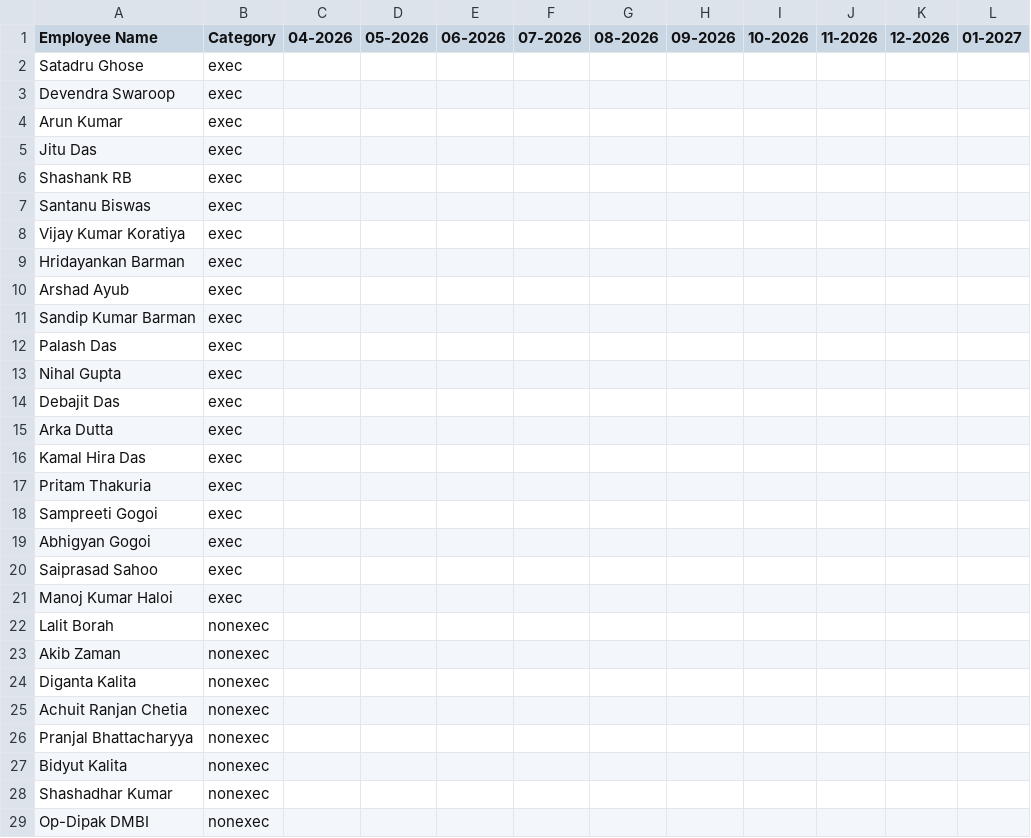
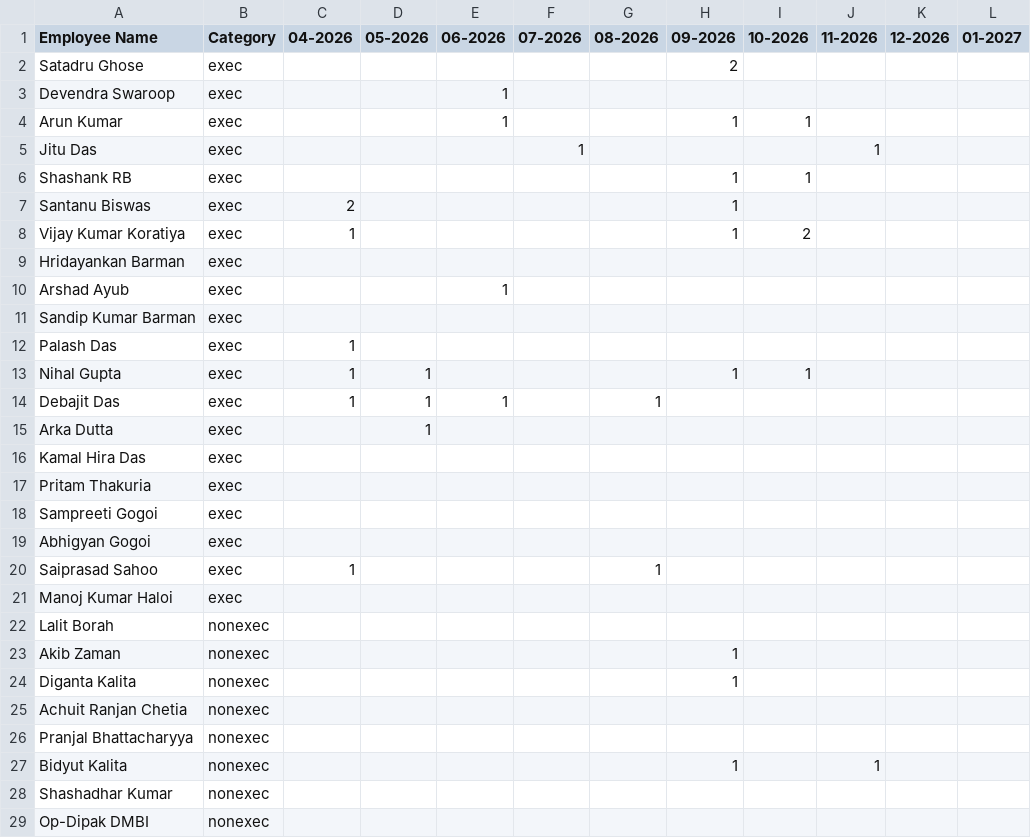
Before and after one commit to debajitd1292/co2, a CSV file: updates/safety_observations.csv, drawn as a sheet; only a part is shown; the diff names each change by its address in the sheet, - before the commit and + after, or states it on an @@ line.

Commit message:
Add files via upload

```diff
--- a/updates/safety_observations.csv
+++ b/updates/safety_observations.csv
-H2 (09-2026): (empty)
+H2 (09-2026): 2
-E3:E4 (06-2026): (empty)
+E3:E4 (06-2026): 1
-H4 (09-2026): (empty)
+H4 (09-2026): 1
-I4 (10-2026): (empty)
+I4 (10-2026): 1
-F5 (07-2026): (empty)
+F5 (07-2026): 1
-J5 (11-2026): (empty)
+J5 (11-2026): 1
-H6:H8 (09-2026): (empty)
+H6:H8 (09-2026): 1
-I6 (10-2026): (empty)
+I6 (10-2026): 1
-C7 (04-2026): (empty)
+C7 (04-2026): 2
-C8 (04-2026): (empty)
+C8 (04-2026): 1
-I8 (10-2026): (empty)
+I8 (10-2026): 2
-E10 (06-2026): (empty)
+E10 (06-2026): 1
-C12:C14 (04-2026): (empty)
+C12:C14 (04-2026): 1
-D13:D15 (05-2026): (empty)
+D13:D15 (05-2026): 1
-H13 (09-2026): (empty)
+H13 (09-2026): 1
-I13 (10-2026): (empty)
+I13 (10-2026): 1
-E14 (06-2026): (empty)
+E14 (06-2026): 1
-G14 (08-2026): (empty)
+G14 (08-2026): 1
-C20 (04-2026): (empty)
+C20 (04-2026): 1
-G20 (08-2026): (empty)
+G20 (08-2026): 1
-H23:H24 (09-2026): (empty)
+H23:H24 (09-2026): 1
-H27 (09-2026): (empty)
+H27 (09-2026): 1
-J27 (11-2026): (empty)
+J27 (11-2026): 1
```
